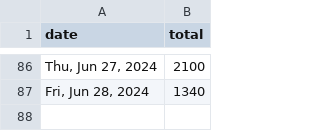
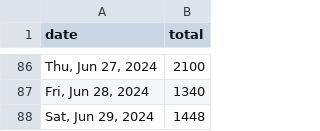
Before and after one commit to quantegytrading/quantegy.io, a CSV file: public/sportsballs.csv, drawn as a sheet; only a part is shown, gaps mark what is left out.

Commit message:
Update sportsballs.csv

```diff
--- a/public/sportsballs.csv
+++ b/public/sportsballs.csv
@@ -87 +87,2 @@ date,total
 "Fri, Jun 28, 2024",1340
+"Sat, Jun 29, 2024",1448
```
